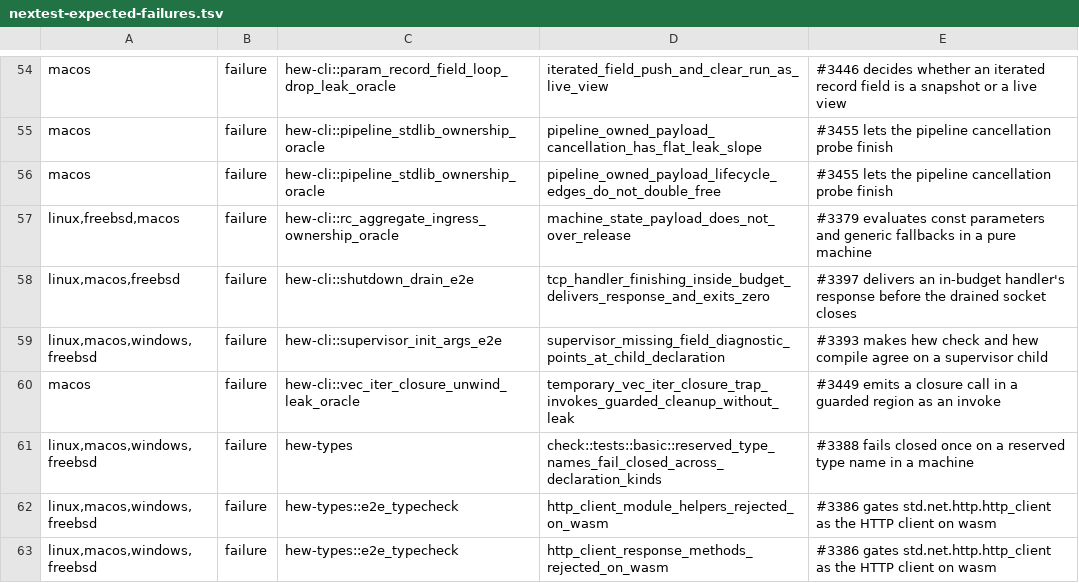
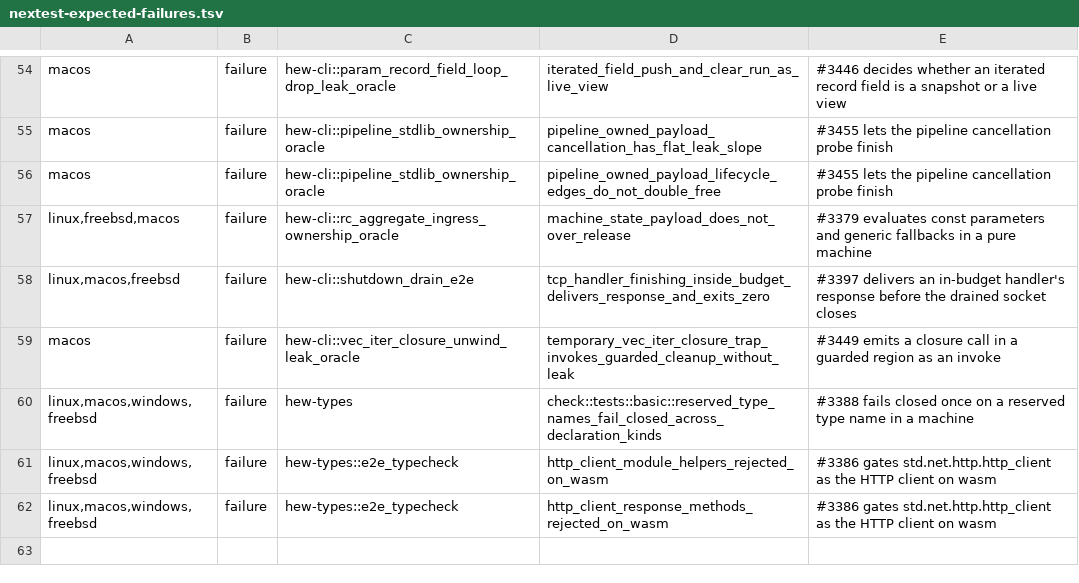
Before and after one commit to hew-lang/hew, a TSV file: scripts/nextest-expected-failures.tsv, drawn as a sheet; only a part is shown, gaps mark what is left out.

```diff
--- a/scripts/nextest-expected-failures.tsv
+++ b/scripts/nextest-expected-failures.tsv
@@ -58,3 +58,2 @@ linux,freebsd,macos	failure	hew-cli::rc_aggregate_ingress_ownership_oracle	machi
 linux,macos,freebsd	failure	hew-cli::shutdown_drain_e2e	tcp_handler_finishing_inside_budget_delivers_response_and_exits_zero	#3397 delivers an in-budget handler's response before the drained socket closes
-linux,macos,windows,freebsd	failure	hew-cli::supervisor_init_args_e2e	supervisor_missing_field_diagnostic_points_at_child_declaration	#3393 makes hew check and hew compile agree on a supervisor child
 macos	failure	hew-cli::vec_iter_closure_unwind_leak_oracle	temporary_vec_iter_closure_trap_invokes_guarded_cleanup_without_leak	#3449 emits a closure call in a guarded region as an invoke
```
Also changed, not shown: 4 other files.
